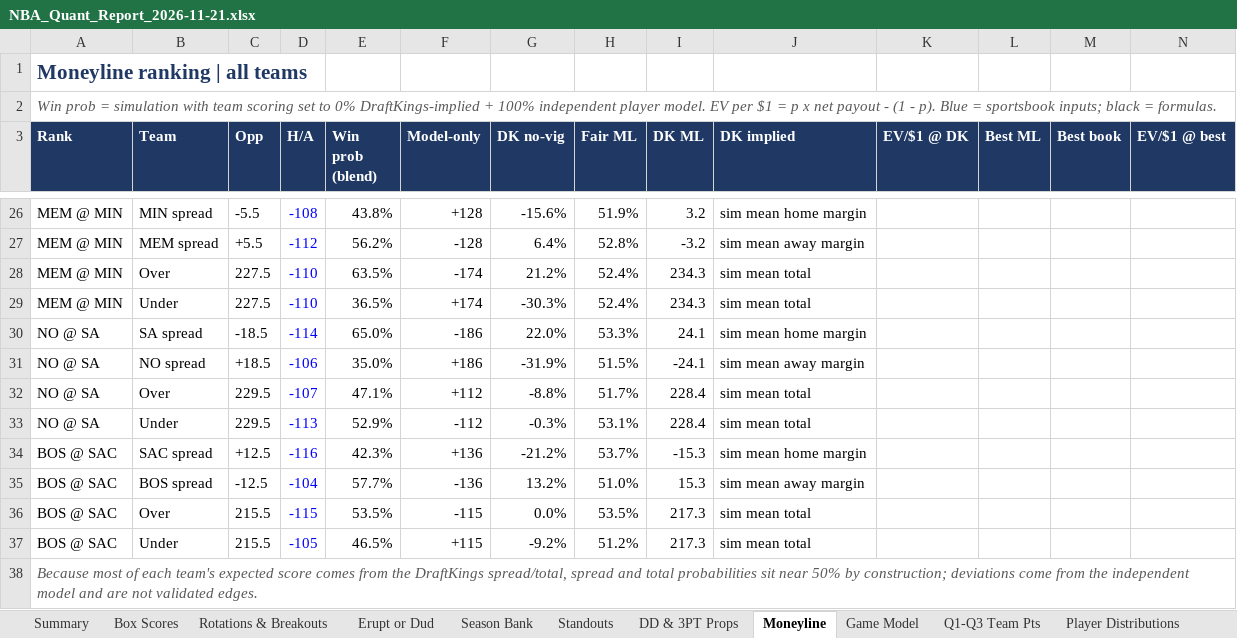
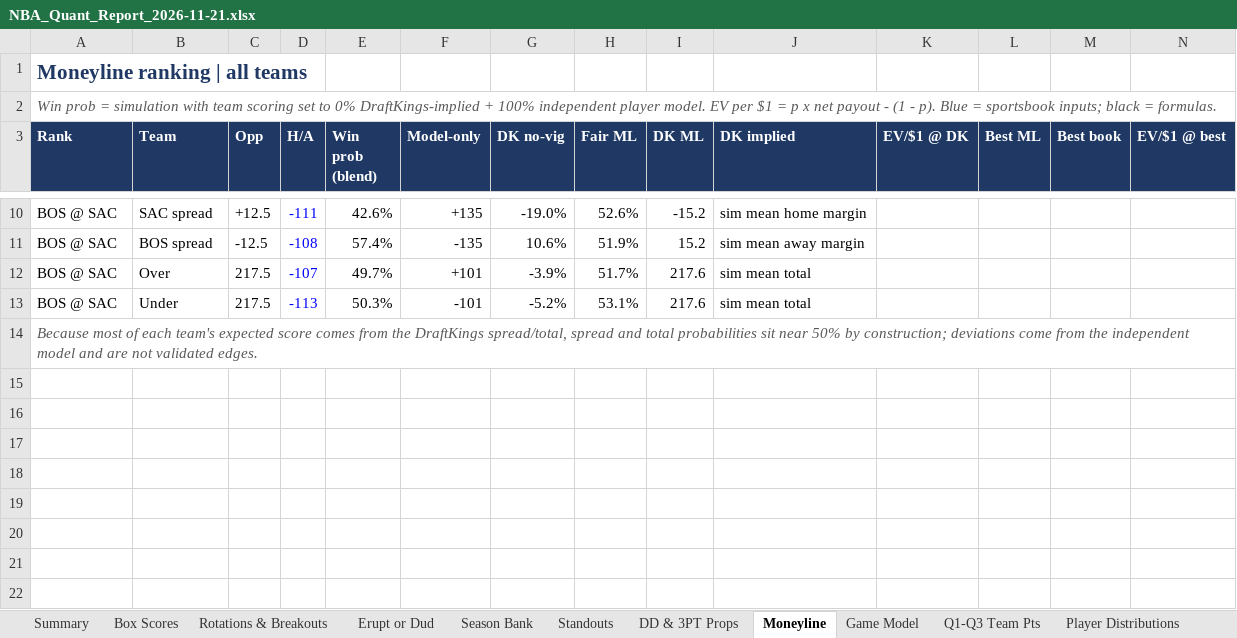
Before and after one commit to HeyShawtty/nba-quant-desk, an Excel workbook: reports/NBA_Quant_Report_2026-11-21.xlsx, sheet Moneyline, drawn as a sheet; only a part is shown, gaps mark what is left out; values as stored, in another font and other column widths than the file's, no borders; removed rows and columns are numbered as before the commit, all else as after; rows hold the shown columns only; the diff covers the shown part only; the diff names each change by its address in the sheet, - before the commit and + after, or states it on an @@ line.

```diff
--- a/reports/NBA_Quant_Report_2026-11-21.xlsx (sheet Moneyline)
+++ b/reports/NBA_Quant_Report_2026-11-21.xlsx (sheet Moneyline)
-row 26: MEM @ MIN | MIN spread | -5.5 | -108 | 43.8% | +128 | -15.6% | 51.9% | 3.2 | sim mean home margin
-row 27: MEM @ MIN | MEM spread | +5.5 | -112 | 56.2% | -128 | 6.4% | 52.8% | -3.2 | sim mean away margin
-row 28: MEM @ MIN | Over | 227.5 | -110 | 63.5% | -174 | 21.2% | 52.4% | 234.3 | sim mean total
-row 29: MEM @ MIN | Under | 227.5 | -110 | 36.5% | +174 | -30.3% | 52.4% | 234.3 | sim mean total
-row 30: NO @ SA | SA spread | -18.5 | -114 | 65.0% | -186 | 22.0% | 53.3% | 24.1 | sim mean home margin
-row 31: NO @ SA | NO spread | +18.5 | -106 | 35.0% | +186 | -31.9% | 51.5% | -24.1 | sim mean away margin
-row 32: NO @ SA | Over | 229.5 | -107 | 47.1% | +112 | -8.8% | 51.7% | 228.4 | sim mean total
-row 33: NO @ SA | Under | 229.5 | -113 | 52.9% | -112 | -0.3% | 53.1% | 228.4 | sim mean total
-D10 (H/A): -116
+D10 (H/A): -111
-E10 (Win prob (blend)): 42.3%
+E10 (Win prob (blend)): 42.6%
-F10 (Model-only): +136
+F10 (Model-only): +135
-G10 (DK no-vig): -21.2%
+G10 (DK no-vig): -19.0%
-H10 (Fair ML): 53.7%
+H10 (Fair ML): 52.6%
-I10 (DK ML): -15.3
+I10 (DK ML): -15.2
-D11 (H/A): -104
+D11 (H/A): -108
-E11 (Win prob (blend)): 57.7%
+E11 (Win prob (blend)): 57.4%
-F11 (Model-only): -136
+F11 (Model-only): -135
-G11 (DK no-vig): 13.2%
+G11 (DK no-vig): 10.6%
-H11 (Fair ML): 51.0%
+H11 (Fair ML): 51.9%
-I11 (DK ML): 15.3
+I11 (DK ML): 15.2
-C12:C13 (Opp): 215.5
+C12:C13 (Opp): 217.5
-D12 (H/A): -115
+D12 (H/A): -107
-E12 (Win prob (blend)): 53.5%
+E12 (Win prob (blend)): 49.7%
-F12 (Model-only): -115
+F12 (Model-only): +101
-G12 (DK no-vig): 0.0%
+G12 (DK no-vig): -3.9%
-H12 (Fair ML): 53.5%
+H12 (Fair ML): 51.7%
-I12:I13 (DK ML): 217.3
+I12:I13 (DK ML): 217.6
-D13 (H/A): -105
+D13 (H/A): -113
-E13 (Win prob (blend)): 46.5%
+E13 (Win prob (blend)): 50.3%
-F13 (Model-only): +115
+F13 (Model-only): -101
-G13 (DK no-vig): -9.2%
+G13 (DK no-vig): -5.2%
-H13 (Fair ML): 51.2%
+H13 (Fair ML): 53.1%
```
Also changed, not shown: 2 added rows and 18 removed rows elsewhere in this sheet, sheet Player Distributions, sheet Player Thresholds, sheet Season Bank, sheet Rotations & Breakouts, sheet Minutes & Injuries, sheet Box Scores, 11 more sheets, formulas that keep their value, reports/Data_Bank_2026-27.xlsx, 8 other files.
